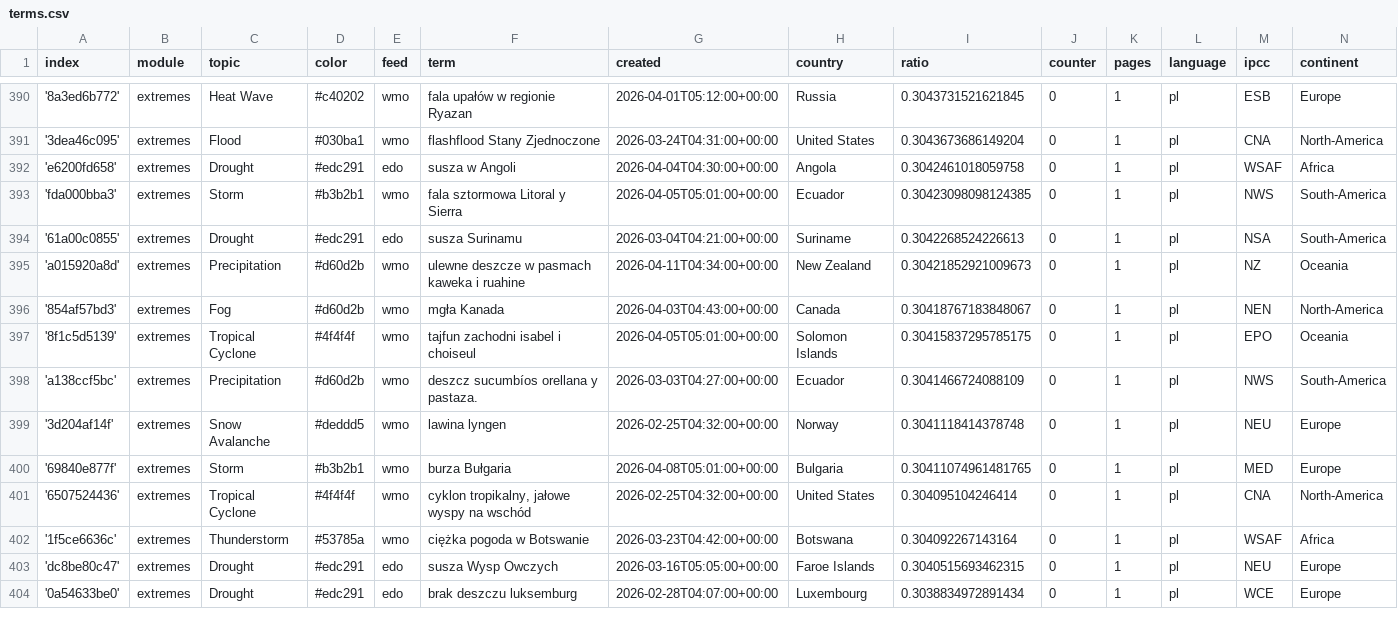
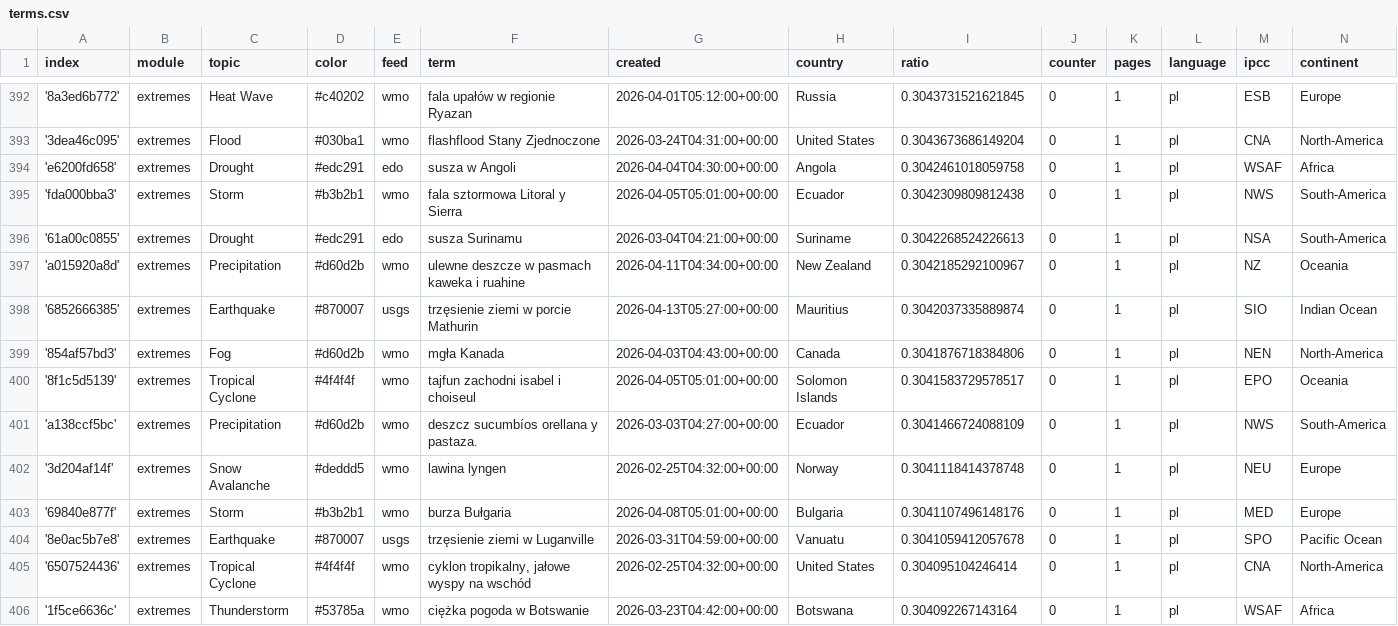
Before and after one commit to hannak555-news/polishExtremes, a CSV file: terms.csv, drawn as a sheet; only a part is shown, gaps mark what is left out; the shorter side is filled out with more unchanged rows; the diff covers the shown part only.

Commit message:
Commit from GitHub Actions (import:0.0)

```diff
--- a/terms.csv
+++ b/terms.csv
@@ -392,10 +394,12 @@ index,module,topic,color,feed,term,created,country,ratio,counter,pages,language,
 'e6200fd658',extremes,Drought,#edc291,edo,susza w Angoli,2026-04-04T04:30:00+00:00,Angola,0.3042461018059758,0,1,pl,WSAF,Africa
-'fda000bba3',extremes,Storm,#b3b2b1,wmo,fala sztormowa Litoral y Sierra,2026-04-05T05:01:00+00:00,Ecuador,0.30423098098124385,0,1,pl,NWS,South-America
+'fda000bba3',extremes,Storm,#b3b2b1,wmo,fala sztormowa Litoral y Sierra,2026-04-05T05:01:00+00:00,Ecuador,0.3042309809812438,0,1,pl,NWS,South-America
 '61a00c0855',extremes,Drought,#edc291,edo,susza Surinamu,2026-03-04T04:21:00+00:00,Suriname,0.3042268524226613,0,1,pl,NSA,South-America
-'a015920a8d',extremes,Precipitation,#d60d2b,wmo,ulewne deszcze w pasmach kaweka i ruahine,2026-04-11T04:34:00+00:00,New Zealand,0.30421852921009673,0,1,pl,NZ,Oceania
-'854af57bd3',extremes,Fog,#d60d2b,wmo,mgła Kanada,2026-04-03T04:43:00+00:00,Canada,0.30418767183848067,0,1,pl,NEN,North-America
-'8f1c5d5139',extremes,Tropical Cyclone,#4f4f4f,wmo,tajfun zachodni isabel i choiseul,2026-04-05T05:01:00+00:00,Solomon Islands,0.30415837295785175,0,1,pl,EPO,Oceania
+'a015920a8d',extremes,Precipitation,#d60d2b,wmo,ulewne deszcze w pasmach kaweka i ruahine,2026-04-11T04:34:00+00:00,New Zealand,0.3042185292100967,0,1,pl,NZ,Oceania
+'6852666385',extremes,Earthquake,#870007,usgs,trzęsienie ziemi w porcie Mathurin,2026-04-13T05:27:00+00:00,Mauritius,0.3042037335889874,0,1,pl,SIO,Indian Ocean
+'854af57bd3',extremes,Fog,#d60d2b,wmo,mgła Kanada,2026-04-03T04:43:00+00:00,Canada,0.3041876718384806,0,1,pl,NEN,North-America
+'8f1c5d5139',extremes,Tropical Cyclone,#4f4f4f,wmo,tajfun zachodni isabel i choiseul,2026-04-05T05:01:00+00:00,Solomon Islands,0.3041583729578517,0,1,pl,EPO,Oceania
 'a138ccf5bc',extremes,Precipitation,#d60d2b,wmo,deszcz sucumbíos orellana y pastaza.,2026-03-03T04:27:00+00:00,Ecuador,0.3041466724088109,0,1,pl,NWS,South-America
 '3d204af14f',extremes,Snow Avalanche,#deddd5,wmo,lawina lyngen,2026-02-25T04:32:00+00:00,Norway,0.3041118414378748,0,1,pl,NEU,Europe
-'69840e877f',extremes,Storm,#b3b2b1,wmo,burza Bułgaria,2026-04-08T05:01:00+00:00,Bulgaria,0.30411074961481765,0,1,pl,MED,Europe
+'69840e877f',extremes,Storm,#b3b2b1,wmo,burza Bułgaria,2026-04-08T05:01:00+00:00,Bulgaria,0.3041107496148176,0,1,pl,MED,Europe
+'8e0ac5b7e8',extremes,Earthquake,#870007,usgs,trzęsienie ziemi w Luganville,2026-03-31T04:59:00+00:00,Vanuatu,0.3041059412057678,0,1,pl,SPO,Pacific Ocean
 '6507524436',extremes,Tropical Cyclone,#4f4f4f,wmo,"cyklon tropikalny, jałowe wyspy na wschód",2026-02-25T04:32:00+00:00,United States,0.304095104246414,0,1,pl,CNA,North-America
```
Also changed, not shown: 8 added rows elsewhere in this file.
